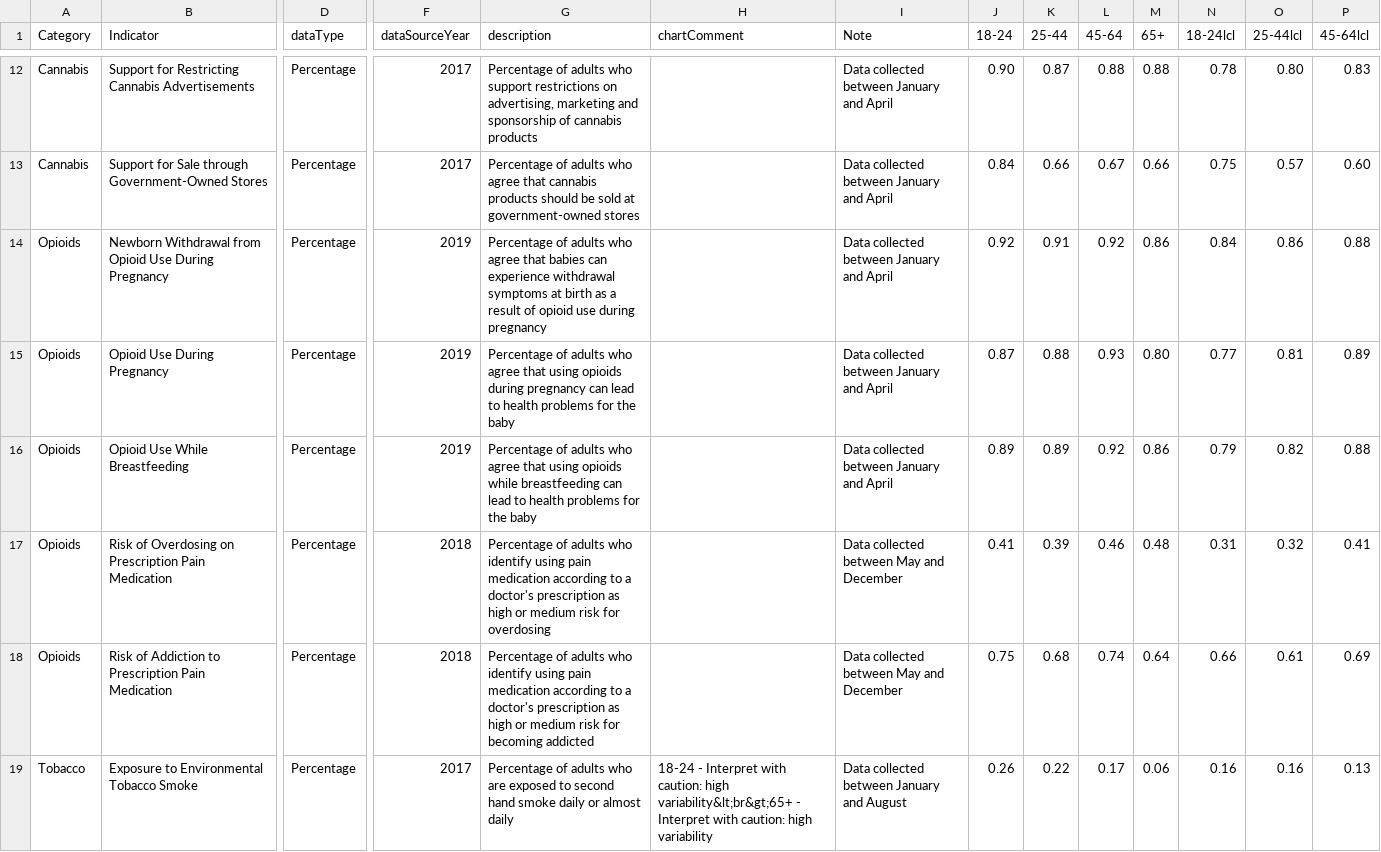
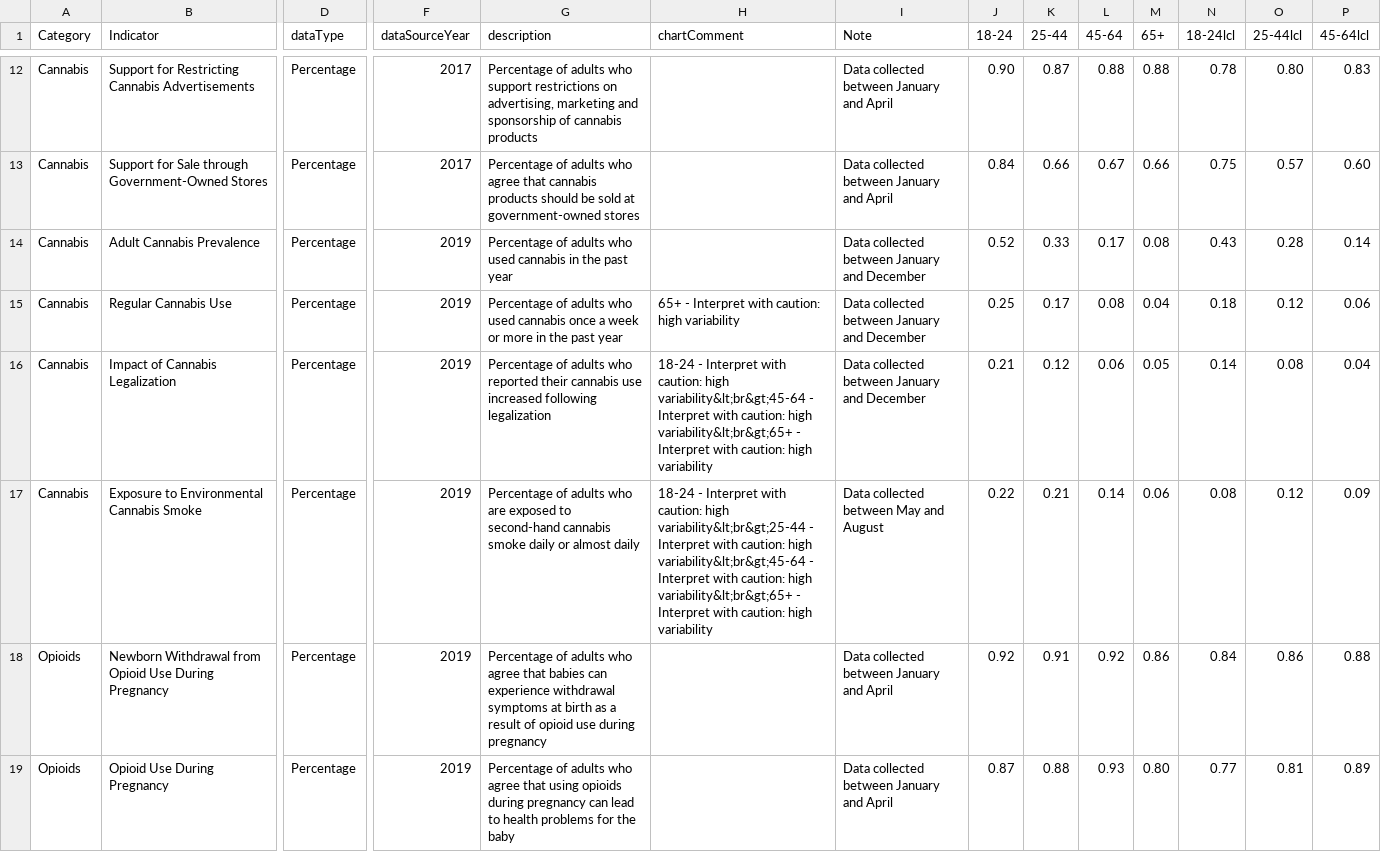
Before and after one commit to DurhamRegionHARP/RRFSS-data-explorer, a CSV file: _data/age_spread.csv, drawn as a sheet; only a part is shown, gaps mark what is left out; the shorter side is filled out with more unchanged rows; rows hold the shown columns only; the diff names each change by its address in the sheet, - before the commit and + after, or states it on an @@ line.

Commit message:
include data from cannabis use module

```diff
--- a/_data/age_spread.csv
+++ b/_data/age_spread.csv
+row 14: Cannabis | Adult Cannabis Prevalence | Percentage | 2019 | Percentage of adults who used cannabis in the past year |  | Data collected between January and December | 0.52 | 0.33 | 0.17 | 0.08 | 0.43 | 0.28 | 0.14
+row 15: Cannabis | Regular Cannabis Use | Percentage | 2019 | Percentage of adults who used cannabis once a week or more in the past year | 65+ - Interpret with caution: high variability | Data collected between January and December | 0.25 | 0.17 | 0.08 | 0.04 | 0.18 | 0.12 | 0.06
+row 16: Cannabis | Impact of Cannabis Legalization | Percentage | 2019 | Percentage of adults who reported their cannabis use increased following legalization | 18-24 - Interpret with caution: high variability&lt;br&gt;45-64 - Interpret with caution: high variability&lt;br&gt;65+ - Interpret with caution: high variability | Data collected between January and December | 0.21 | 0.12 | 0.06 | 0.05 | 0.14 | 0.08 | 0.04
+row 17: Cannabis | Exposure to Environmental Cannabis Smoke | Percentage | 2019 | Percentage of adults who are exposed to second-hand cannabis smoke daily or almost daily | 18-24 - Interpret with caution: high variability&lt;br&gt;25-44 - Interpret with caution: high variability&lt;br&gt;45-64 - Interpret with caution: high variability&lt;br&gt;65+ - Interpret with caution: high variability | Data collected between May and August | 0.22 | 0.21 | 0.14 | 0.06 | 0.08 | 0.12 | 0.09
```
Also changed, not shown: _data/gender_gap.csv, _data/income_divide.csv, 1 other file.
